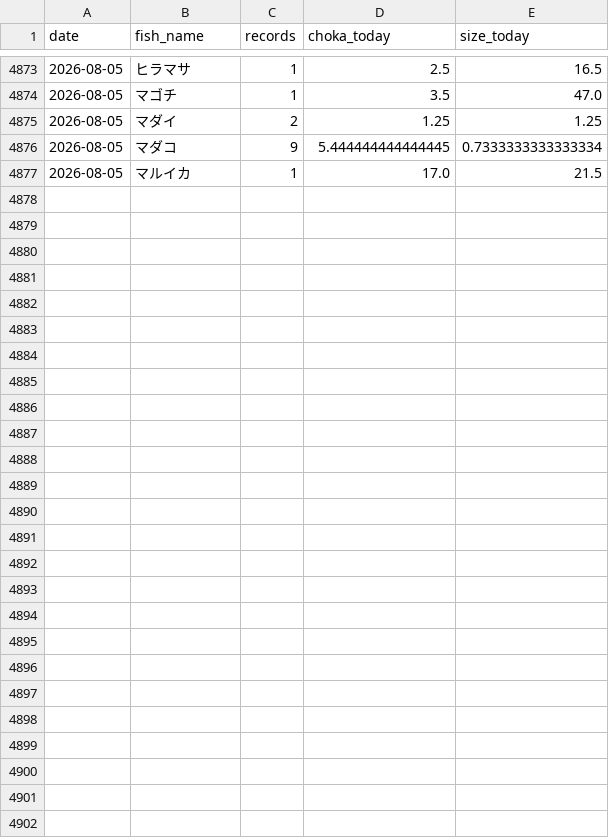
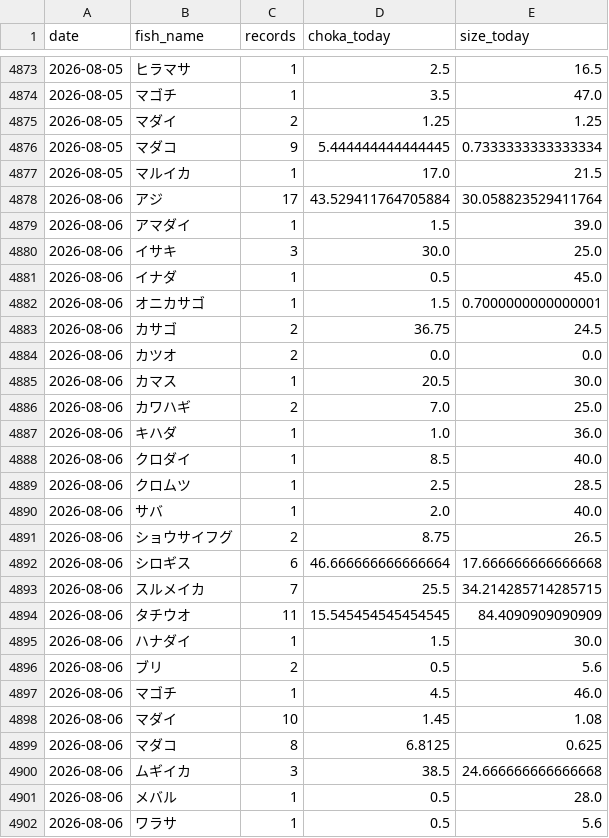
Before and after one commit to haradatakahiro/funaduri-tatiuo-auto, a CSV file: history/daily_metrics.csv, drawn as a sheet; only a part is shown, gaps mark what is left out; the diff covers the shown part only; the diff names each change by its address in the sheet, - before the commit and + after, or states it on an @@ line.

```diff
--- a/history/daily_metrics.csv
+++ b/history/daily_metrics.csv
+row 4878: 2026-08-06 | アジ | 17 | 43.529411764705884 | 30.058823529411764
+row 4879: 2026-08-06 | アマダイ | 1 | 1.5 | 39.0
+row 4880: 2026-08-06 | イサキ | 3 | 30.0 | 25.0
+row 4881: 2026-08-06 | イナダ | 1 | 0.5 | 45.0
+row 4882: 2026-08-06 | オニカサゴ | 1 | 1.5 | 0.7000000000000001
+row 4883: 2026-08-06 | カサゴ | 2 | 36.75 | 24.5
+row 4884: 2026-08-06 | カツオ | 2 | 0.0 | 0.0
+row 4885: 2026-08-06 | カマス | 1 | 20.5 | 30.0
+row 4886: 2026-08-06 | カワハギ | 2 | 7.0 | 25.0
+row 4887: 2026-08-06 | キハダ | 1 | 1.0 | 36.0
+row 4888: 2026-08-06 | クロダイ | 1 | 8.5 | 40.0
+row 4889: 2026-08-06 | クロムツ | 1 | 2.5 | 28.5
+row 4890: 2026-08-06 | サバ | 1 | 2.0 | 40.0
+row 4891: 2026-08-06 | ショウサイフグ | 2 | 8.75 | 26.5
+row 4892: 2026-08-06 | シロギス | 6 | 46.666666666666664 | 17.666666666666668
+row 4893: 2026-08-06 | スルメイカ | 7 | 25.5 | 34.214285714285715
+row 4894: 2026-08-06 | タチウオ | 11 | 15.545454545454545 | 84.4090909090909
+row 4895: 2026-08-06 | ハナダイ | 1 | 1.5 | 30.0
+row 4896: 2026-08-06 | ブリ | 2 | 0.5 | 5.6
+row 4897: 2026-08-06 | マゴチ | 1 | 4.5 | 46.0
+row 4898: 2026-08-06 | マダイ | 10 | 1.45 | 1.08
+row 4899: 2026-08-06 | マダコ | 8 | 6.8125 | 0.625
+row 4900: 2026-08-06 | ムギイカ | 3 | 38.5 | 24.666666666666668
+row 4901: 2026-08-06 | メバル | 1 | 0.5 | 28.0
+row 4902: 2026-08-06 | ワラサ | 1 | 0.5 | 5.6
```
Also changed, not shown: 1 edited cell elsewhere in this file, 1 other file.
